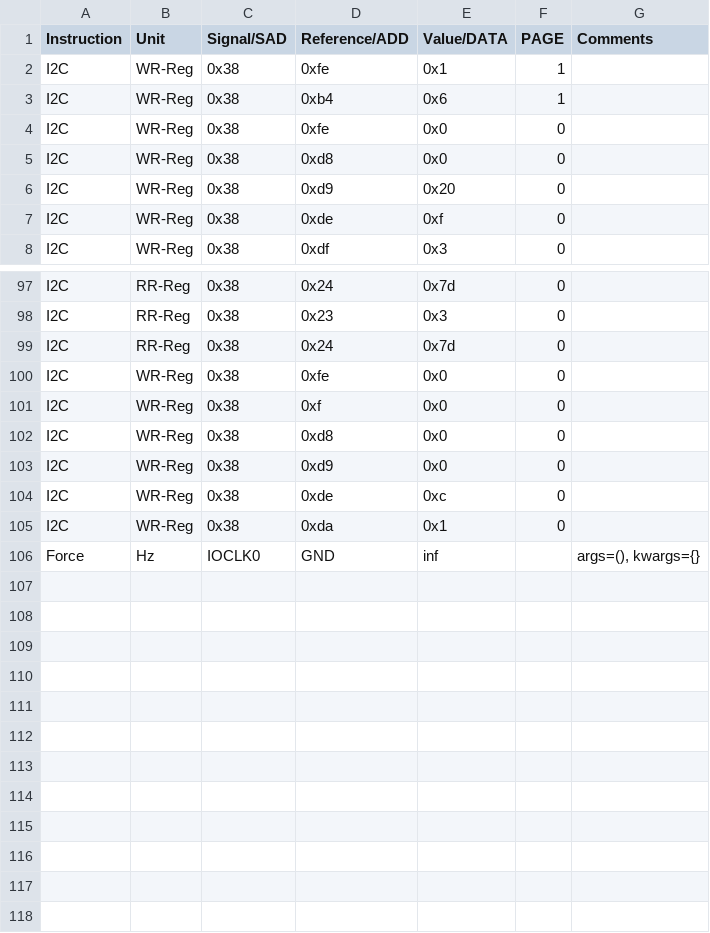
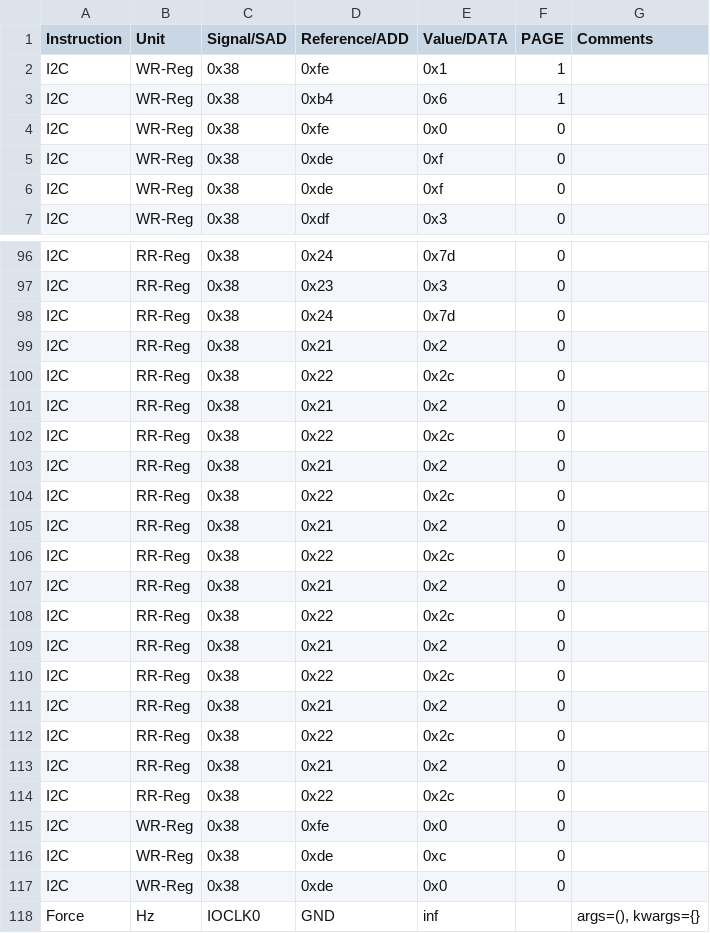
Before and after one commit to HarishKumarSedu/Aerodyne, a CSV file: Optim_Trims/ate/GPADC_Trim.csv, drawn as a sheet; only a part is shown, gaps mark what is left out.

```diff
--- a/Optim_Trims/ate/GPADC_Trim.csv
+++ b/Optim_Trims/ate/GPADC_Trim.csv
@@ -4,4 +4,3 @@ I2C,WR-Reg,0x38,0xb4,0x6,1,
 I2C,WR-Reg,0x38,0xfe,0x0,0,
-I2C,WR-Reg,0x38,0xd8,0x0,0,
-I2C,WR-Reg,0x38,0xd9,0x20,0,
+I2C,WR-Reg,0x38,0xde,0xf,0,
 I2C,WR-Reg,0x38,0xde,0xf,0,
@@ -99,8 +98,21 @@ I2C,RR-Reg,0x38,0x23,0x3,0,
 I2C,RR-Reg,0x38,0x24,0x7d,0,
+I2C,RR-Reg,0x38,0x21,0x2,0,
+I2C,RR-Reg,0x38,0x22,0x2c,0,
+I2C,RR-Reg,0x38,0x21,0x2,0,
+I2C,RR-Reg,0x38,0x22,0x2c,0,
+I2C,RR-Reg,0x38,0x21,0x2,0,
+I2C,RR-Reg,0x38,0x22,0x2c,0,
+I2C,RR-Reg,0x38,0x21,0x2,0,
+I2C,RR-Reg,0x38,0x22,0x2c,0,
+I2C,RR-Reg,0x38,0x21,0x2,0,
+I2C,RR-Reg,0x38,0x22,0x2c,0,
+I2C,RR-Reg,0x38,0x21,0x2,0,
+I2C,RR-Reg,0x38,0x22,0x2c,0,
+I2C,RR-Reg,0x38,0x21,0x2,0,
+I2C,RR-Reg,0x38,0x22,0x2c,0,
+I2C,RR-Reg,0x38,0x21,0x2,0,
+I2C,RR-Reg,0x38,0x22,0x2c,0,
 I2C,WR-Reg,0x38,0xfe,0x0,0,
-I2C,WR-Reg,0x38,0xf,0x0,0,
-I2C,WR-Reg,0x38,0xd8,0x0,0,
-I2C,WR-Reg,0x38,0xd9,0x0,0,
 I2C,WR-Reg,0x38,0xde,0xc,0,
-I2C,WR-Reg,0x38,0xda,0x1,0,
+I2C,WR-Reg,0x38,0xde,0x0,0,
 Force,Hz,IOCLK0,GND,inf,,"args=(), kwargs={}"
```
Also changed, not shown: 3 other files.
